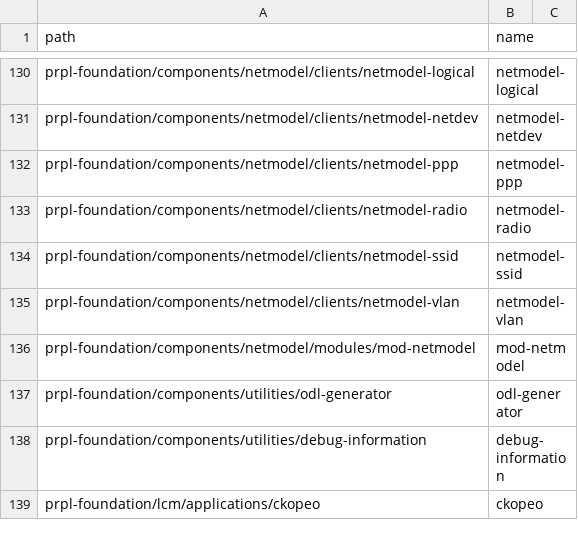
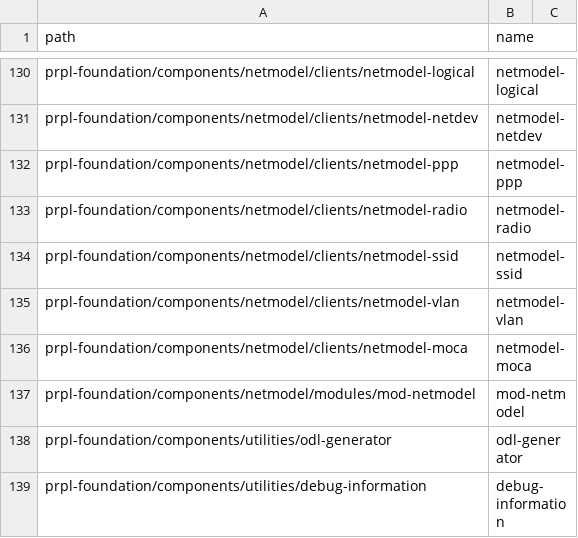
Before and after one commit to kavia-common/component-mapping-314849, a CSV file: Gitlab.csv, drawn as a sheet; only a part is shown, gaps mark what is left out; the shorter side is filled out with more unchanged rows.

Commit message:
add netmodel-moca
Signed-off-by: Matthias Franck <matthias.franck@softathome.com>

```diff
--- a/Gitlab.csv
+++ b/Gitlab.csv
@@ -135,2 +135,3 @@
 "prpl-foundation/components/netmodel/clients/netmodel-vlan","netmodel-vlan"
+"prpl-foundation/components/netmodel/clients/netmodel-moca","netmodel-moca"
 "prpl-foundation/components/netmodel/modules/mod-netmodel","mod-netmodel"
```
